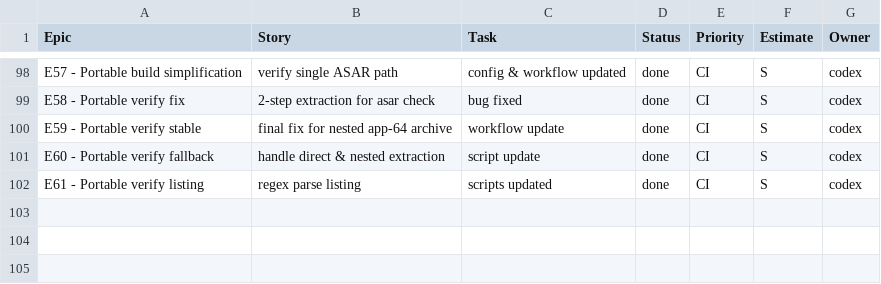
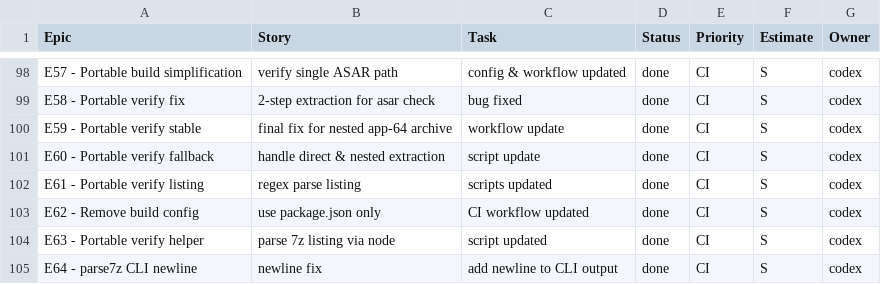
Before and after one commit to jorgemuc/partner-dashboard-clean, a CSV file: BACKLOG.csv, drawn as a sheet; only a part is shown, gaps mark what is left out.

Commit message:
fix(cli): newline for parse7z listing

```diff
--- a/BACKLOG.csv
+++ b/BACKLOG.csv
@@ -102 +102,4 @@ E60 - Portable verify fallback,handle direct & nested extraction,script update,d
 E61 - Portable verify listing,regex parse listing,scripts updated,done,CI,S,codex
+E62 - Remove build config,use package.json only,CI workflow updated,done,CI,S,codex
+E63 - Portable verify helper,parse 7z listing via node,script updated,done,CI,S,codex
+E64 - parse7z CLI newline,newline fix,add newline to CLI output,done,CI,S,codex
```
Also changed, not shown: 8 other files.
